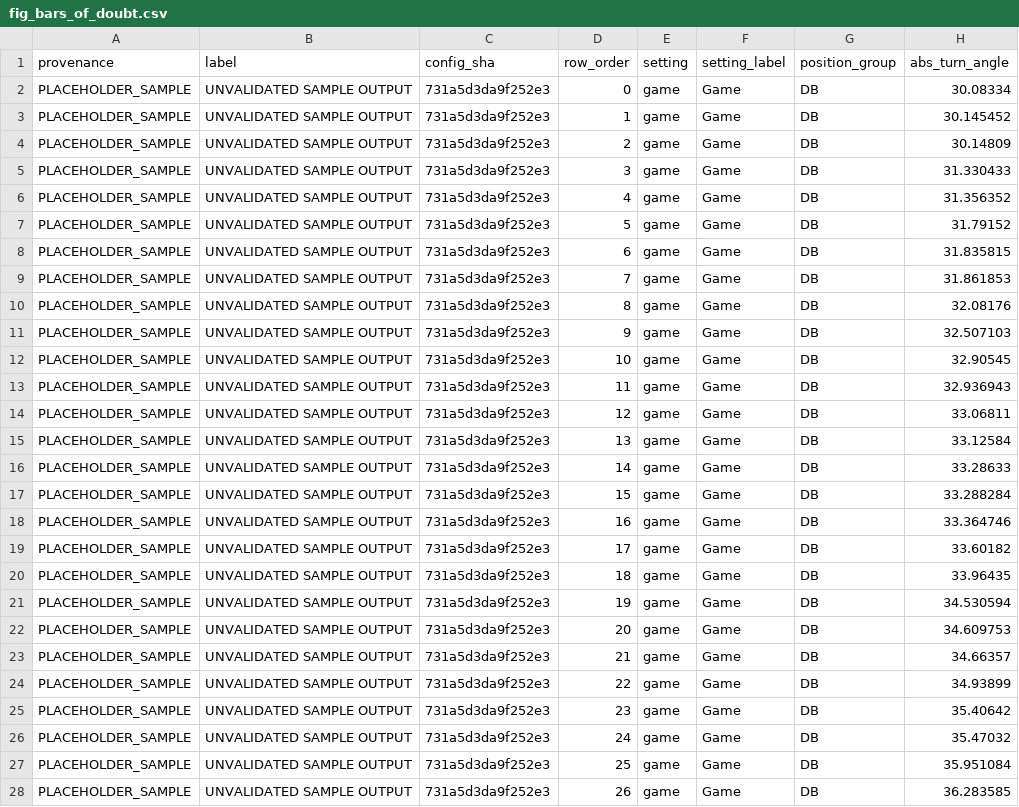
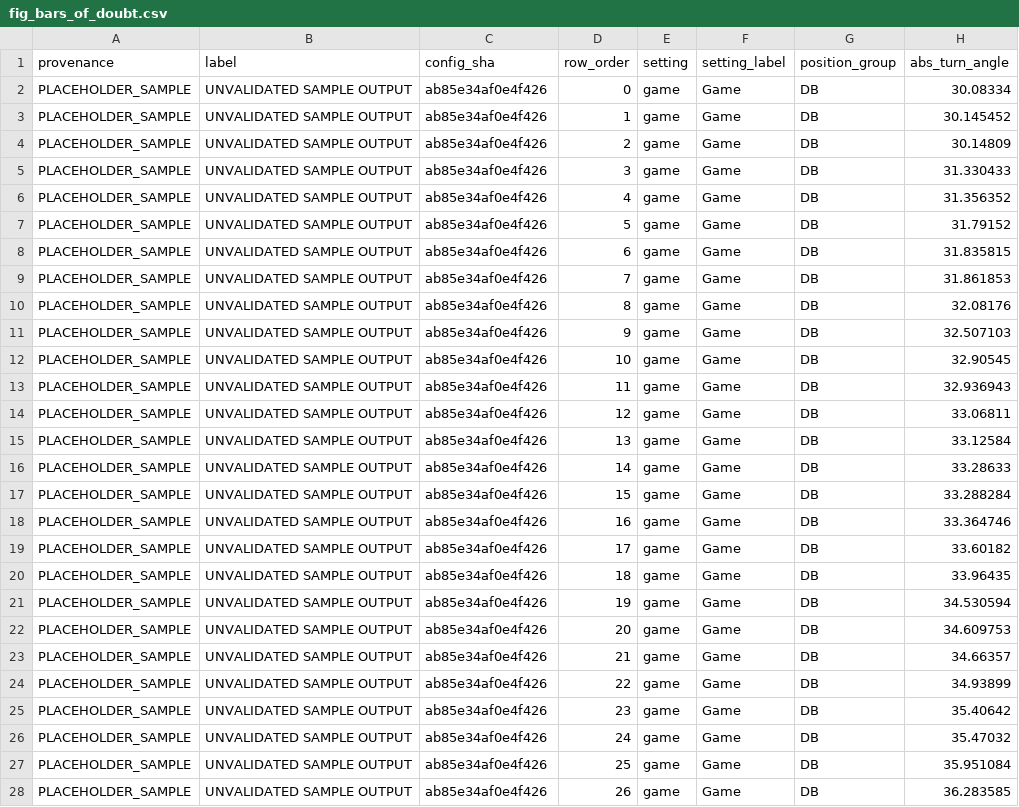
Before and after one commit to conormalone/BDB27, a CSV file: outputs/figures/fig_bars_of_doubt.csv, drawn as a sheet; only a part is shown; the diff covers the shown part only; the diff names each change by its address in the sheet, - before the commit and + after, or states it on an @@ line.

```diff
--- a/outputs/figures/fig_bars_of_doubt.csv
+++ b/outputs/figures/fig_bars_of_doubt.csv
-C2:C28 (config_sha): 731a5d3da9f252e3
+C2:C28 (config_sha): ab85e34af0e4f426
```
Also changed, not shown: 74 edited cells elsewhere in this file, outputs/figures/fig_all_positions.csv, outputs/figures/fig_before_after.csv, 24 other files.
